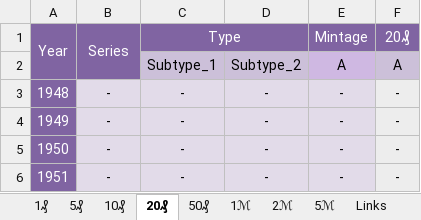
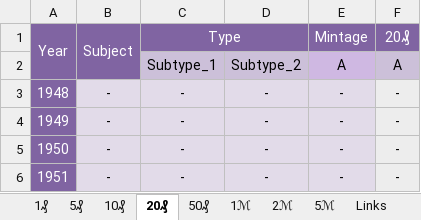
Before and after one commit to DartAlexator/CoinCollection, an Excel workbook: Collections/Germany/#Germany#GDR#Regular#[1950-1990]#circulation_quality.xlsx, sheet 20₰, drawn as a sheet; only a part is shown; values as stored, in another font and other column widths than the file's, no borders; conditional formats not drawn; the diff names each change by its address in the sheet, - before the commit and + after, or states it on an @@ line.

```diff
--- a/Collections/Germany/#Germany#GDR#Regular#[1950-1990]#circulation_quality.xlsx (sheet 20₰)
+++ b/Collections/Germany/#Germany#GDR#Regular#[1950-1990]#circulation_quality.xlsx (sheet 20₰)
-B1: Series
+B1: Subject
```
Also changed, not shown: sheet 1ℳ, sheet 2ℳ, sheet 50₰, sheet 5₰, sheet 5ℳ, sheet 1₰, 1 more sheet, Collections/EURO/Germany/#EURO#Germany#Commemorative#[2006-present]#UNC%varieties.xlsx, Collections/EURO/Netherlands/#EURO#Netherlands#Commemorative#[2007-present]#UNC%varieties.xlsx, 9 other files.
